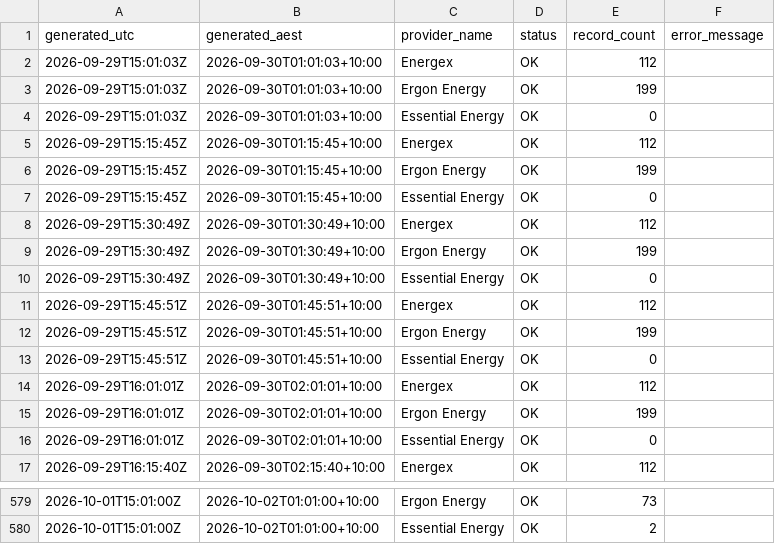
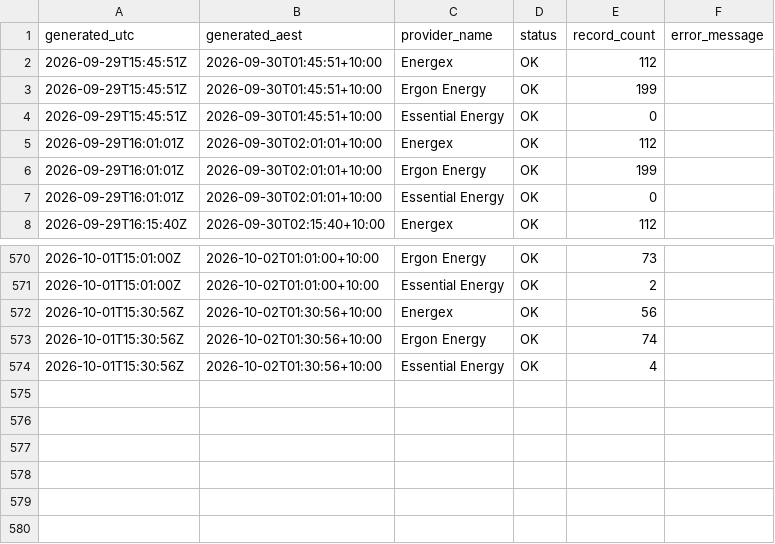
Before and after one commit to gowlettluke/qldpoweroutages, a CSV file: data/provider_health_48h.csv, drawn as a sheet; only a part is shown, gaps mark what is left out.

```diff
--- a/data/provider_health_48h.csv
+++ b/data/provider_health_48h.csv
@@ -1,11 +1,2 @@
 generated_utc,generated_aest,provider_name,status,record_count,error_message
-2026-09-29T15:01:03Z,2026-09-30T01:01:03+10:00,Energex,OK,112,
-2026-09-29T15:01:03Z,2026-09-30T01:01:03+10:00,Ergon Energy,OK,199,
-2026-09-29T15:01:03Z,2026-09-30T01:01:03+10:00,Essential Energy,OK,0,
-2026-09-29T15:15:45Z,2026-09-30T01:15:45+10:00,Energex,OK,112,
-2026-09-29T15:15:45Z,2026-09-30T01:15:45+10:00,Ergon Energy,OK,199,
-2026-09-29T15:15:45Z,2026-09-30T01:15:45+10:00,Essential Energy,OK,0,
-2026-09-29T15:30:49Z,2026-09-30T01:30:49+10:00,Energex,OK,112,
-2026-09-29T15:30:49Z,2026-09-30T01:30:49+10:00,Ergon Energy,OK,199,
-2026-09-29T15:30:49Z,2026-09-30T01:30:49+10:00,Essential Energy,OK,0,
 2026-09-29T15:45:51Z,2026-09-30T01:45:51+10:00,Energex,OK,112,
@@ -580 +571,4 @@ generated_utc,generated_aest,provider_name,status,record_count,error_message
 2026-10-01T15:01:00Z,2026-10-02T01:01:00+10:00,Essential Energy,OK,2,
+2026-10-01T15:30:56Z,2026-10-02T01:30:56+10:00,Energex,OK,56,
+2026-10-01T15:30:56Z,2026-10-02T01:30:56+10:00,Ergon Energy,OK,74,
+2026-10-01T15:30:56Z,2026-10-02T01:30:56+10:00,Essential Energy,OK,4,
```
Also changed, not shown: data/lga_cumulative_48h.csv, data/lga_totals_48h.csv, 5 other files.
